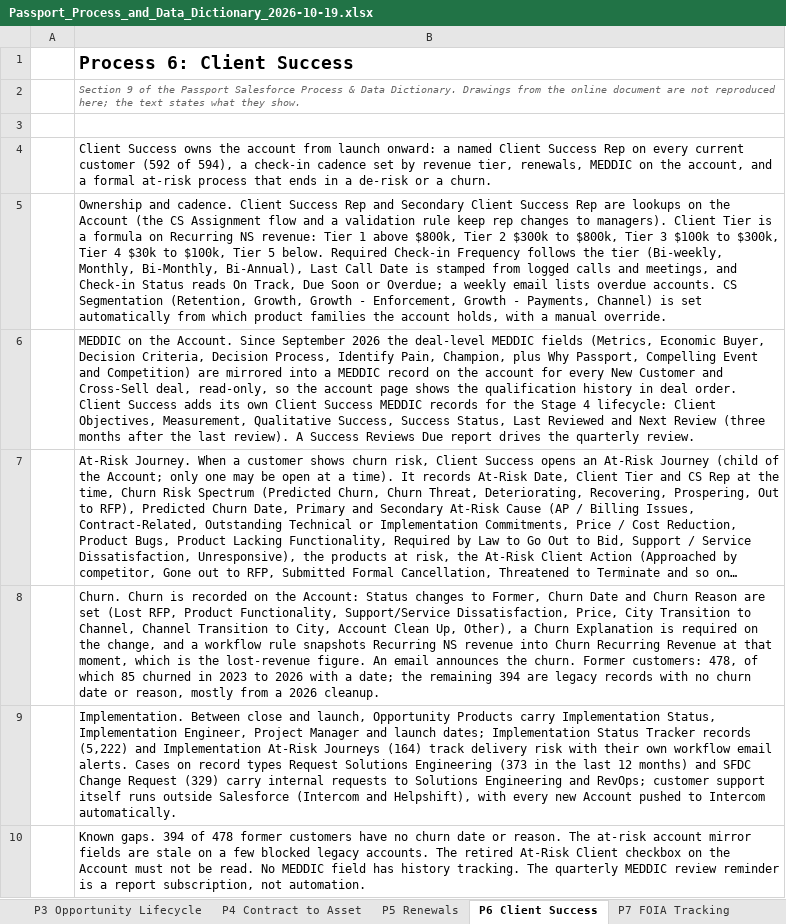
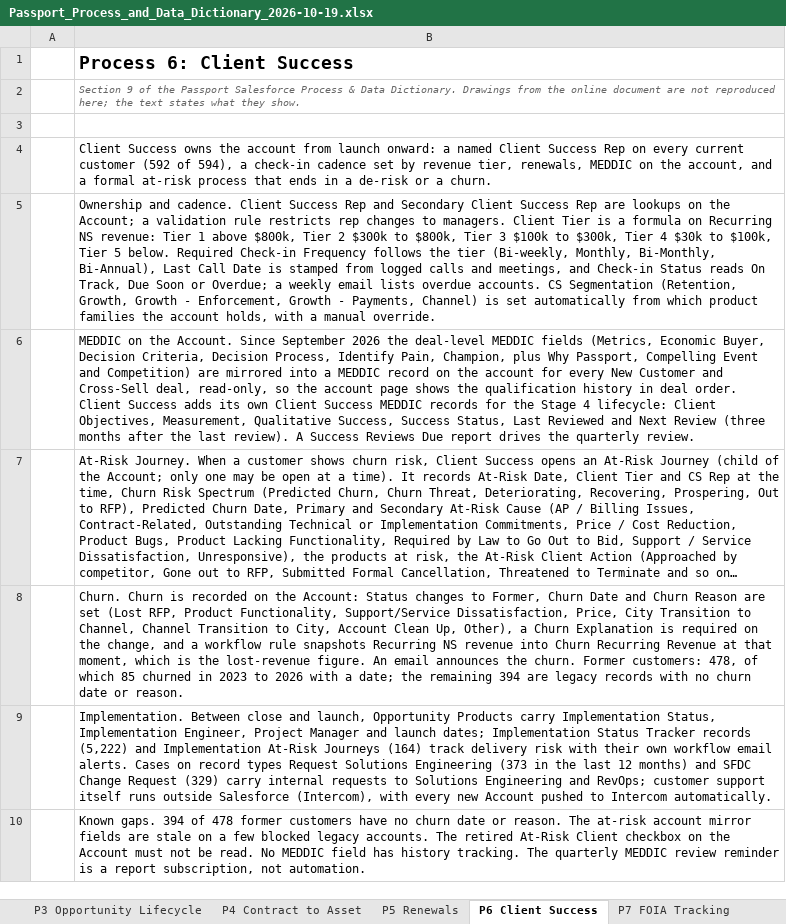
Before and after one commit to smithbaaron/Passportprod, an Excel workbook: docs/data-library/Passport_Process_and_Data_Dictionary_2026-10-19.xlsx, sheet P6 Client Success, drawn as a sheet; long unchanged cells end in …; values as stored, in another font and other column widths than the file's, no borders; the diff names each change by its address in the sheet, - before the commit and + after, or states it on an @@ line.

```diff
--- a/docs/data-library/Passport_Process_and_Data_Dictionary_2026-10-19.xlsx (sheet P6 Client Success)
+++ b/docs/data-library/Passport_Process_and_Data_Dictionary_2026-10-19.xlsx (sheet P6 Client Success)
-B5: …on the Account (the CS Assignment flow and a validation rule keep rep changes to managers). Client Tier…
+B5: …on the Account; a validation rule restricts rep changes to managers. Client Tier…
-B8: …date or reason, mostly from a 2026 cleanup.
+B8: …date or reason.
-B9: …outside Salesforce (Intercom and Helpshift), with every…
+B9: …outside Salesforce (Intercom), with every…
```
Also changed, not shown: sheet Automation & Integrations, sheet Gaps & Merge Questions, sheet Cleanup Backlog, sheet At a Glance, sheet P3 Opportunity Lifecycle, sheet P1 Lead to Opportunity, 3 more sheets, 3 other files.
